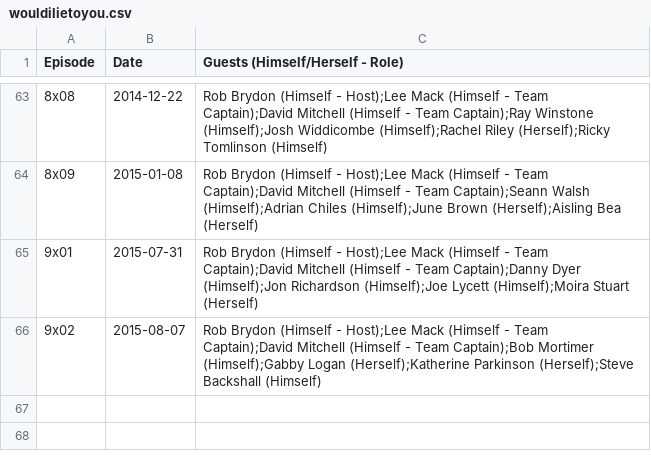
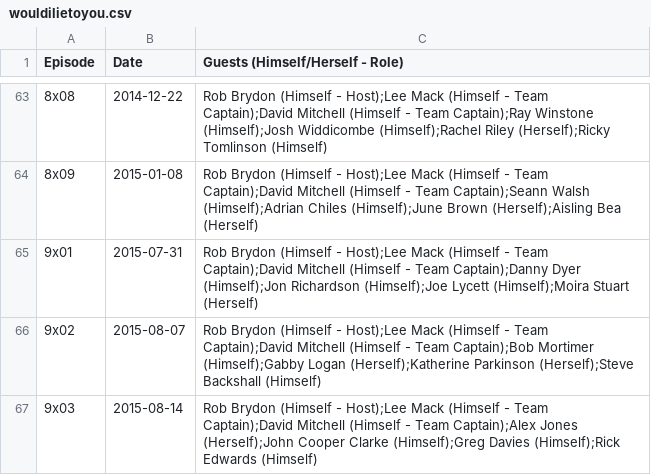
Before and after one commit to slowe/panelshows, a CSV file: data/wouldilietoyou.csv, drawn as a sheet; only a part is shown, gaps mark what is left out; the diff names each change by its address in the sheet, - before the commit and + after, or states it on an @@ line.

Commit message:
Add latest episode

```diff
--- a/data/wouldilietoyou.csv
+++ b/data/wouldilietoyou.csv
+row 67: 9x03 | 2015-08-14 | Rob Brydon (Himself - Host);Lee Mack (Himself - Team Captain);David Mitchell (Himself - Team Captain);Alex Jones (Herself);John Cooper Clarke (Himself);Greg Davies (Himself);Rick Edwards (Himself)
```
Also changed, not shown: 1 other file.
